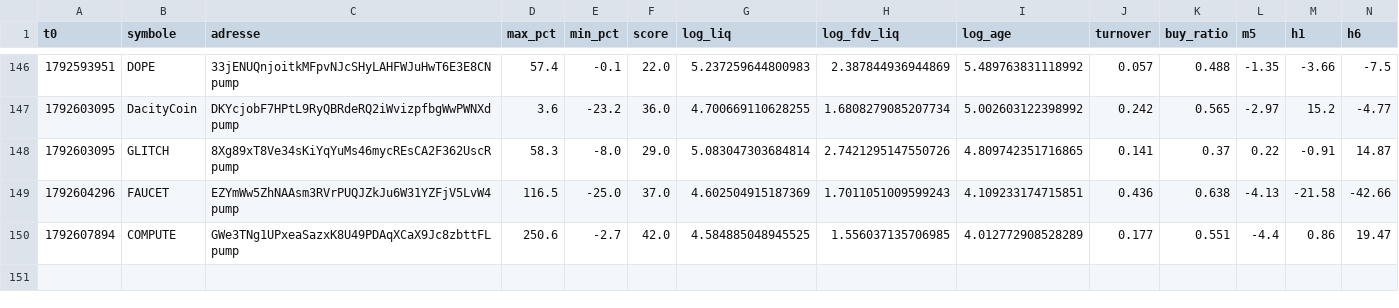
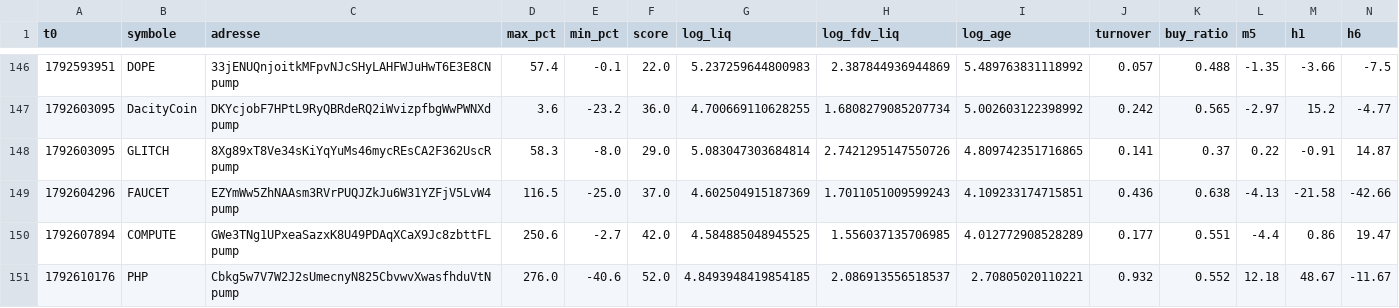
Before and after one commit to oshua888/memebot-, a CSV file: observations.csv, drawn as a sheet; only a part is shown, gaps mark what is left out; rows hold the shown columns only; the diff names each change by its address in the sheet, - before the commit and + after, or states it on an @@ line.

```diff
--- a/observations.csv
+++ b/observations.csv
+row 151: 1792610176 | PHP | Cbkg5w7V7W2J2sUmecnyN825CbvwvXwasfhduVtNpump | 276.0 | -40.6 | 52.0 | 4.8493948419854185 | 2.086913556518537 | 2.70805020110221 | 0.932 | 0.552 | 12.18 | 48.67 | -11.67
```
Also changed, not shown: journal.csv, trades.csv, 4 other files.
